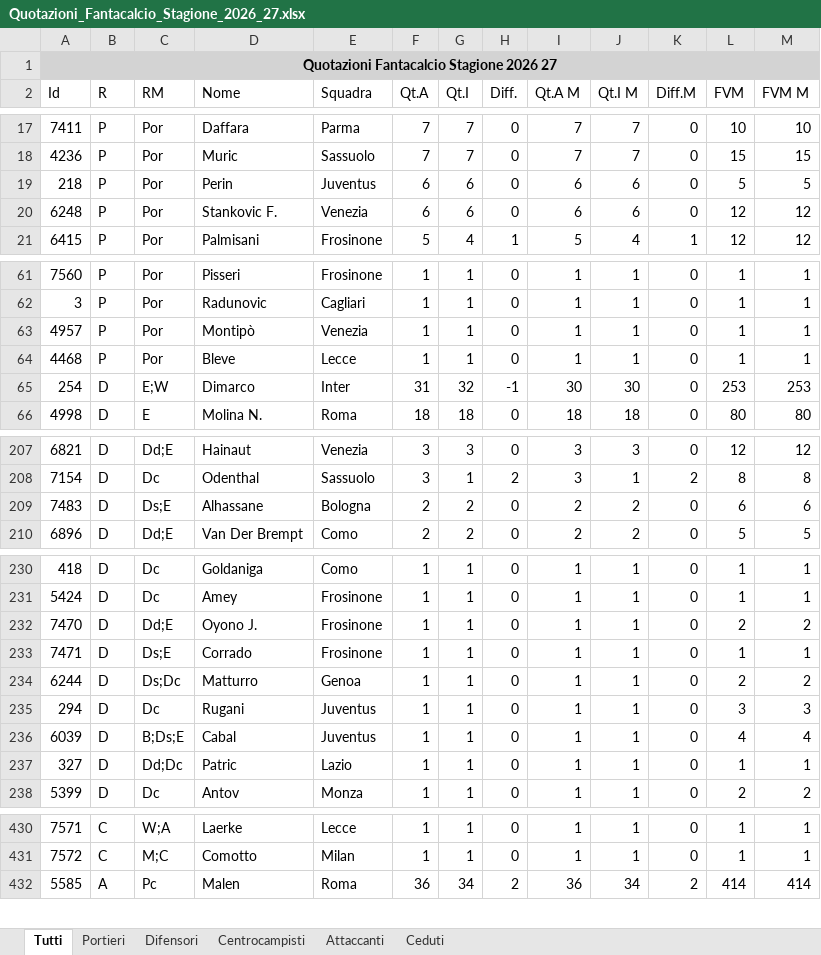
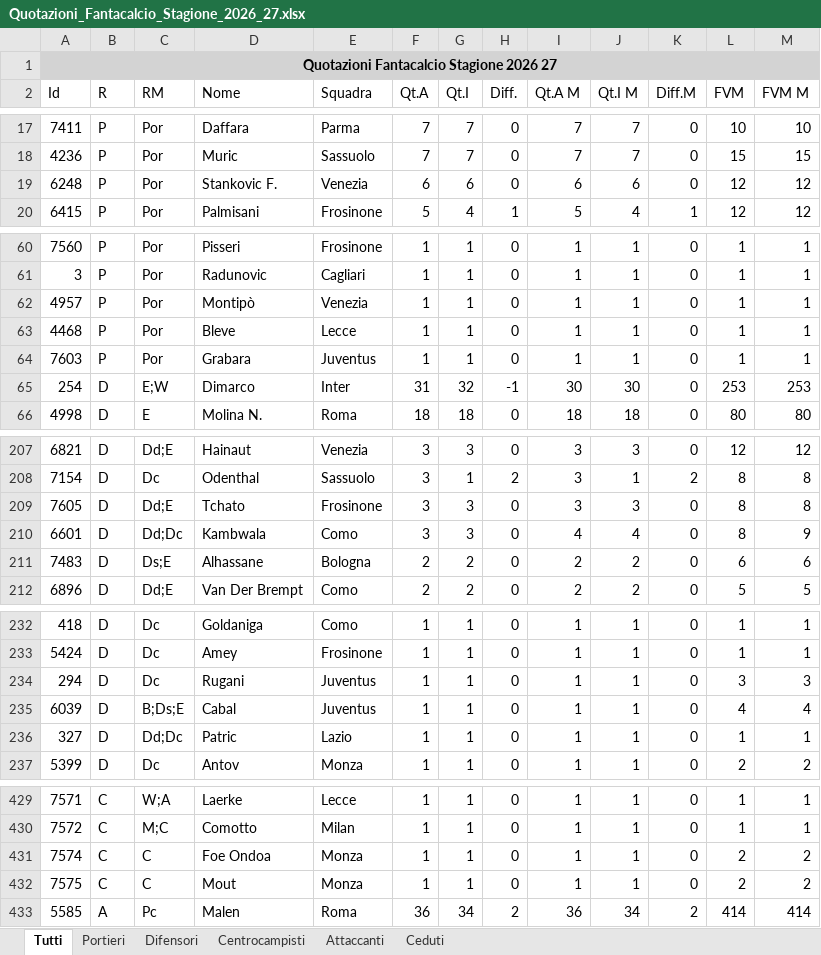
Before and after one commit to lbrunorialmawave/baudo-spoon, an Excel workbook: quotazioni/Quotazioni_Fantacalcio_Stagione_2026_27.xlsx, sheet Tutti, drawn as a sheet; only a part is shown, gaps mark what is left out; values as stored, in another font and other column widths than the file's, no borders; removed rows and columns are numbered as before the commit, all else as after; the diff covers the shown part only; the diff names each change by its address in the sheet, - before the commit and + after, or states it on an @@ line.

```diff
--- a/quotazioni/Quotazioni_Fantacalcio_Stagione_2026_27.xlsx (sheet Tutti)
+++ b/quotazioni/Quotazioni_Fantacalcio_Stagione_2026_27.xlsx (sheet Tutti)
-row 19: 218 | P | Por | Perin | Juventus | 6 | 6 | 0 | 6 | 6 | 0 | 5 | 5
+row 64: 7603 | P | Por | Grabara | Juventus | 1 | 1 | 0 | 1 | 1 | 0 | 1 | 1
+row 209: 7605 | D | Dd;E | Tchato | Frosinone | 3 | 3 | 0 | 3 | 3 | 0 | 8 | 8
+row 210: 6601 | D | Dd;Dc | Kambwala | Como | 3 | 3 | 0 | 4 | 4 | 0 | 8 | 9
-row 232: 7470 | D | Dd;E | Oyono J. | Frosinone | 1 | 1 | 0 | 1 | 1 | 0 | 2 | 2
-row 233: 7471 | D | Ds;E | Corrado | Frosinone | 1 | 1 | 0 | 1 | 1 | 0 | 1 | 1
-row 234: 6244 | D | Ds;Dc | Matturro | Genoa | 1 | 1 | 0 | 1 | 1 | 0 | 2 | 2
+row 431: 7574 | C | C | Foe Ondoa | Monza | 1 | 1 | 0 | 1 | 1 | 0 | 2 | 2
+row 432: 7575 | C | C | Mout | Monza | 1 | 1 | 0 | 1 | 1 | 0 | 2 | 2
```
Also changed, not shown: 1 added row and 2 removed rows elsewhere in this sheet, sheet Ceduti, sheet Difensori, sheet Centrocampisti, sheet Portieri, sheet Attaccanti.
